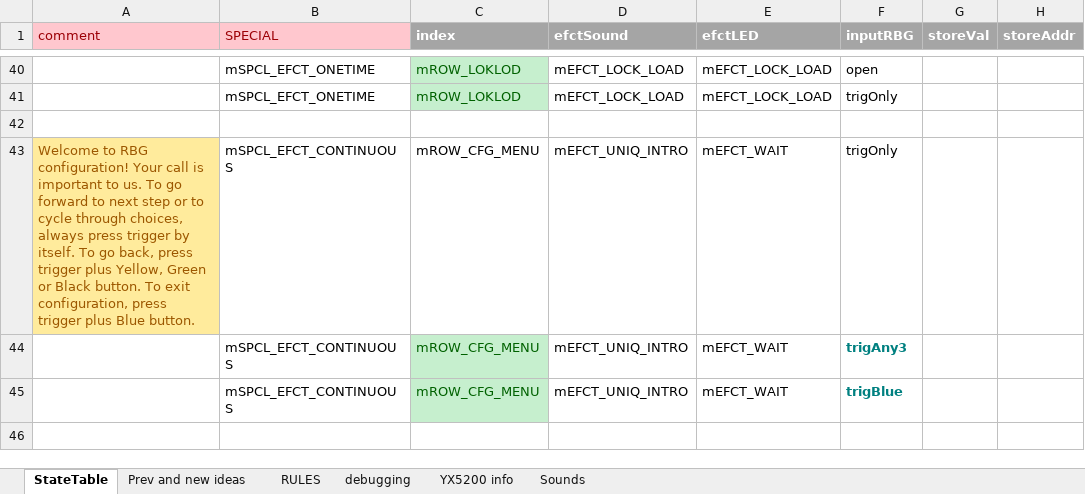
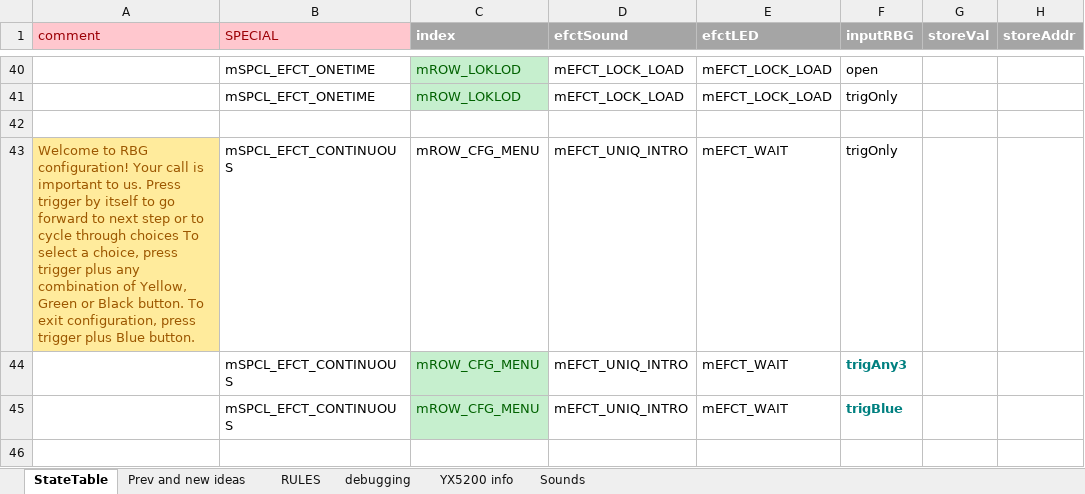
Before and after one commit to Mark-MDO47/RubberBandGun, an Excel workbook: RBG_arduino/StateTable_minimal.xlsx, sheet StateTable, drawn as a sheet; only a part is shown, gaps mark what is left out; values as stored, in another font and other column widths than the file's, no borders; the diff names each change by its address in the sheet, - before the commit and + after, or states it on an @@ line.

```diff
--- a/RBG_arduino/StateTable_minimal.xlsx (sheet StateTable)
+++ b/RBG_arduino/StateTable_minimal.xlsx (sheet StateTable)
-A43 (comment): …to us. To go forward to next step or to cycle through choices, always press trigger by itself. To go back, press trigger plus Yellow, Green…
+A43 (comment): …to us. Press trigger by itself to go forward to next step or to cycle through choices To select a choice, press trigger plus any combination of Yellow, Green…
```
Also changed, not shown: sheet Sounds, 2 other files.
